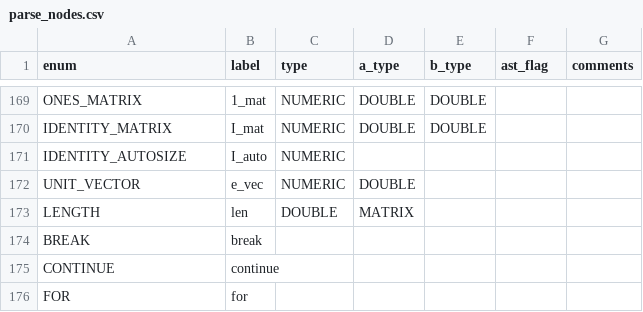
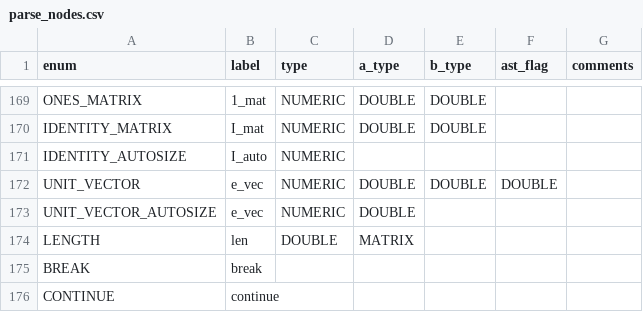
Before and after one commit to JohnDTill/Forscape, a CSV file: meta/parse_nodes.csv, drawn as a sheet; only a part is shown, gaps mark what is left out; the shorter side is filled out with more unchanged rows.

```diff
--- a/meta/parse_nodes.csv
+++ b/meta/parse_nodes.csv
@@ -171,3 +171,4 @@ IDENTITY_MATRIX,I_mat,NUMERIC,DOUBLE,DOUBLE,,
 IDENTITY_AUTOSIZE,I_auto,NUMERIC,,,,
-UNIT_VECTOR,e_vec,NUMERIC,DOUBLE,,,
+UNIT_VECTOR,e_vec,NUMERIC,DOUBLE,DOUBLE,DOUBLE,
+UNIT_VECTOR_AUTOSIZE,e_vec,NUMERIC,DOUBLE,,,
 LENGTH,len,DOUBLE,MATRIX,,,
```
Also changed, not shown: meta/errors.csv, 2 other files.
